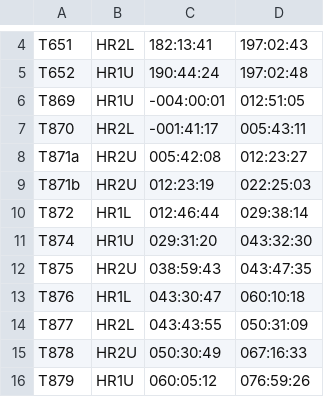
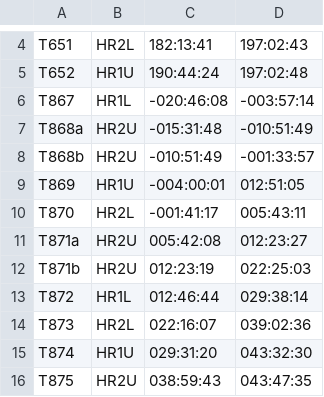
Before and after one commit to bfeist/Apollo_11, a CSV file: _website/_webroot/peaktest/data/tape_ranges.csv, drawn as a sheet; only a part is shown, gaps mark what is left out; the shorter side is filled out with more unchanged rows; the diff names each change by its address in the sheet, - before the commit and + after, or states it on an @@ line.

Commit message:
waveform analysis displays ranges 30 track html test updated to include all tapes

```diff
--- a/_website/_webroot/peaktest/data/tape_ranges.csv
+++ b/_website/_webroot/peaktest/data/tape_ranges.csv
+row 6: T867 | HR1L | -020:46:08 | -003:57:14
+row 7: T868a | HR2U | -015:31:48 | -010:51:49
+row 8: T868b | HR2U | -010:51:49 | -001:33:57
+row 14: T873 | HR2L | 022:16:07 | 039:02:36
```
Also changed, not shown: 4 other files.
